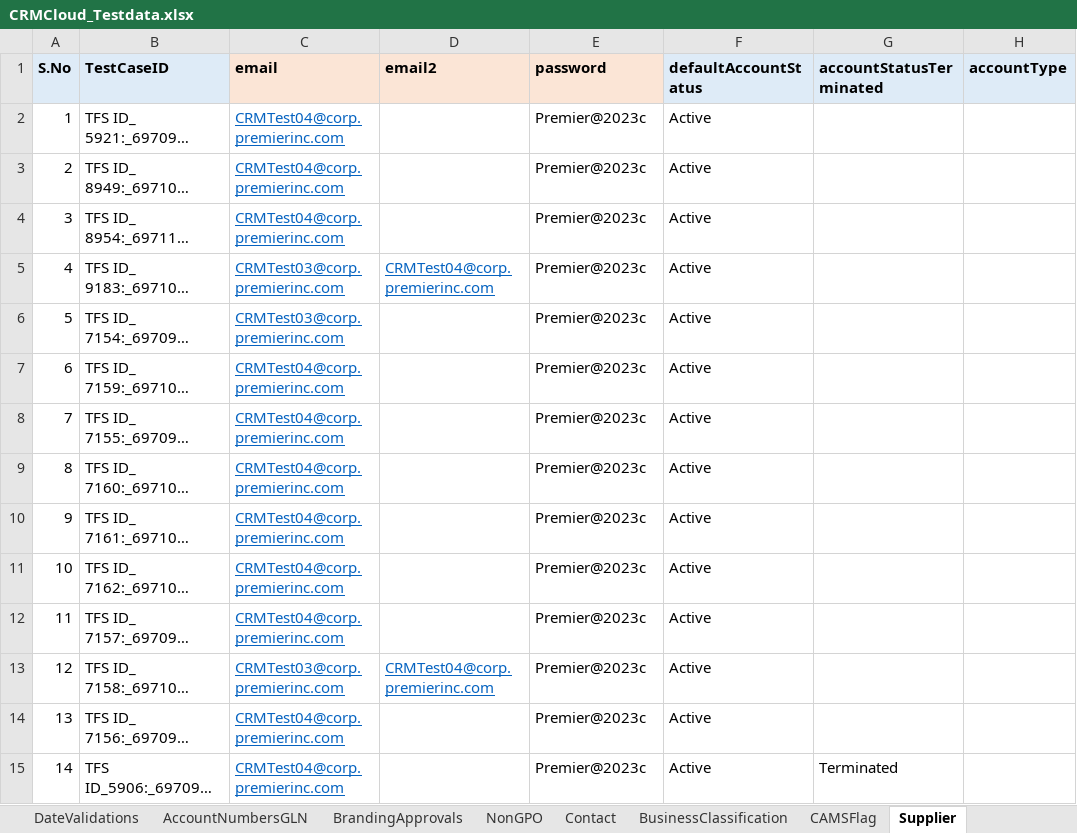
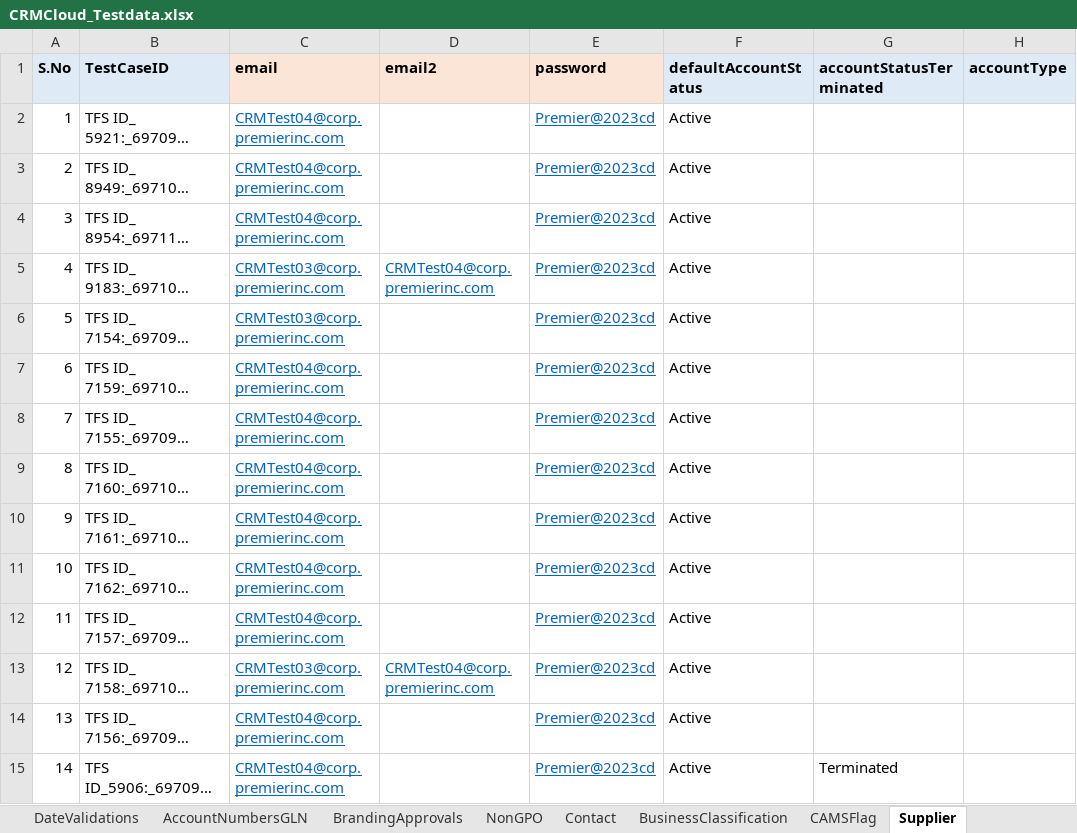
Before and after one commit to FaridhahN/Dynamics_CRM_Cloud_2023_Wave1, an Excel workbook: data/CRMCloud_Testdata.xlsx, sheet Supplier, drawn as a sheet; only a part is shown; long unchanged cells end in …; values as stored, in another font and other column widths than the file's, no borders; the diff covers the shown part only; the diff names each change by its address in the sheet, - before the commit and + after, or states it on an @@ line.

```diff
--- a/data/CRMCloud_Testdata.xlsx (sheet Supplier)
+++ b/data/CRMCloud_Testdata.xlsx (sheet Supplier)
-E2:E15 (password): Premier@2023c
+E2:E15 (password): Premier@2023cd
@@ E2:E15 underline: off → on, text colour: black → #0563C1 @@
```
Also changed, not shown: 58 edited cells and cell formats elsewhere in this sheet, sheet Driver, sheet Premier_StartDate, sheet BusinessKey, sheet PrescriptionData, sheet PatientServices, sheet RebatePayment, other sheet tabs, hidden cells, 6 other files.
